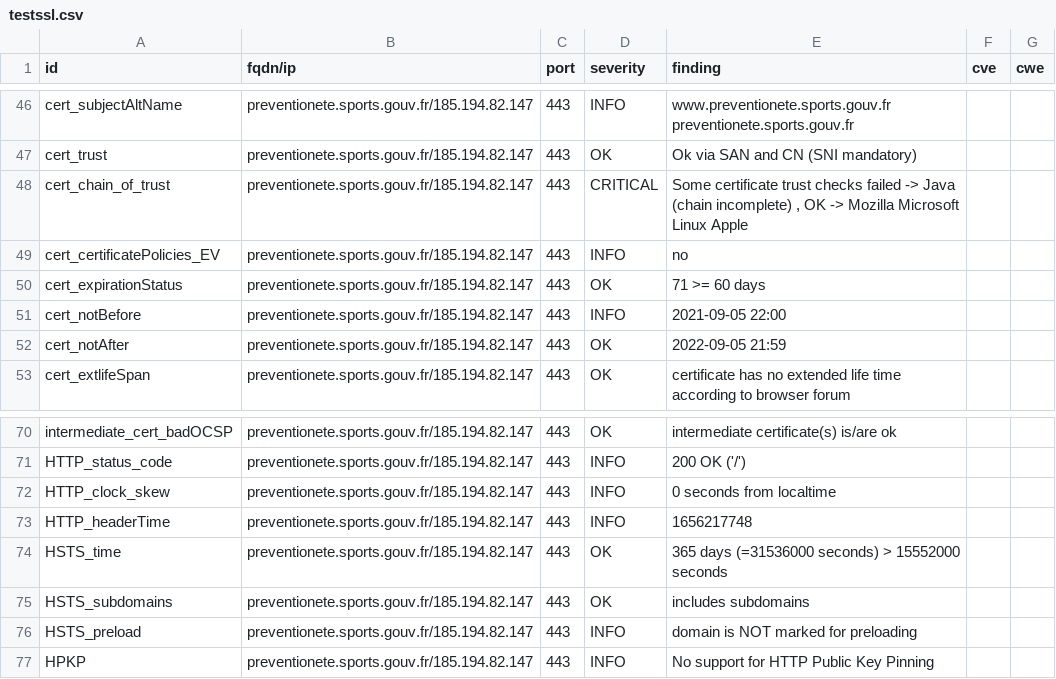
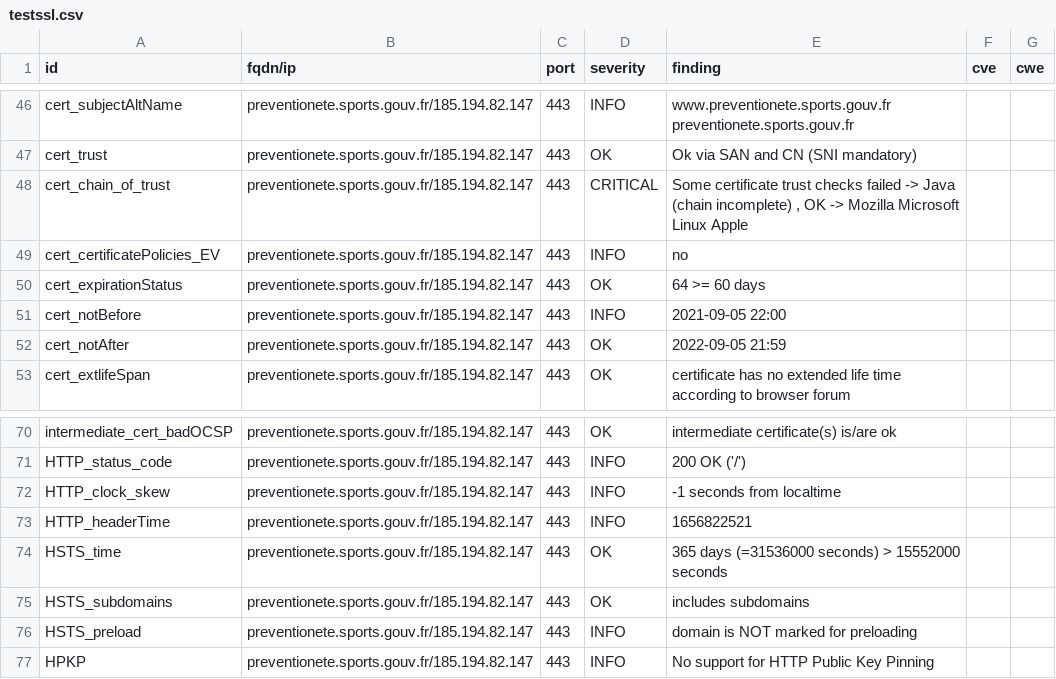
Before and after one commit to SocialGouv/dnum-dashboard, a CSV file: results/aHR0cHM6Ly9wcmV2ZW50aW9uZXRlLnNwb3J0cy5nb3V2LmZy/testssl.csv, drawn as a sheet; only a part is shown, gaps mark what is left out.

```diff
--- a/results/aHR0cHM6Ly9wcmV2ZW50aW9uZXRlLnNwb3J0cy5nb3V2LmZy/testssl.csv
+++ b/results/aHR0cHM6Ly9wcmV2ZW50aW9uZXRlLnNwb3J0cy5nb3V2LmZy/testssl.csv
@@ -49,3 +49,3 @@
 "cert_certificatePolicies_EV","preventionete.sports.gouv.fr/185.194.82.147","443","INFO","no","",""
-"cert_expirationStatus","preventionete.sports.gouv.fr/185.194.82.147","443","OK","71 >= 60 days","",""
+"cert_expirationStatus","preventionete.sports.gouv.fr/185.194.82.147","443","OK","64 >= 60 days","",""
 "cert_notBefore","preventionete.sports.gouv.fr/185.194.82.147","443","INFO","2021-09-05 22:00","",""
@@ -71,4 +71,4 @@
 "HTTP_status_code","preventionete.sports.gouv.fr/185.194.82.147","443","INFO","200 OK ('/')","",""
-"HTTP_clock_skew","preventionete.sports.gouv.fr/185.194.82.147","443","INFO","0 seconds from localtime","",""
-"HTTP_headerTime","preventionete.sports.gouv.fr/185.194.82.147","443","INFO","1656217748","",""
+"HTTP_clock_skew","preventionete.sports.gouv.fr/185.194.82.147","443","INFO","-1 seconds from localtime","",""
+"HTTP_headerTime","preventionete.sports.gouv.fr/185.194.82.147","443","INFO","1656822521","",""
 "HSTS_time","preventionete.sports.gouv.fr/185.194.82.147","443","OK","365 days (=31536000 seconds) > 15552000 seconds","",""
```
Also changed, not shown: 7 other files.
